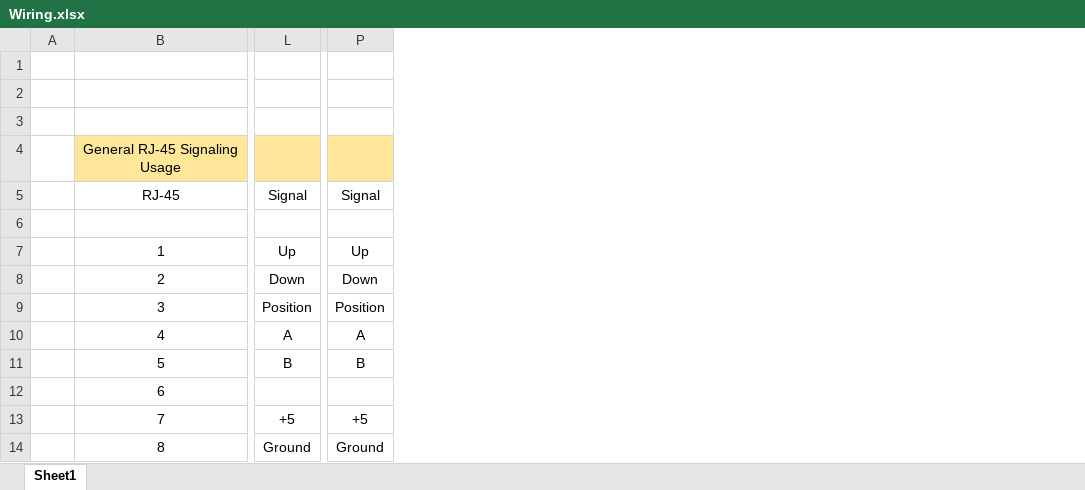
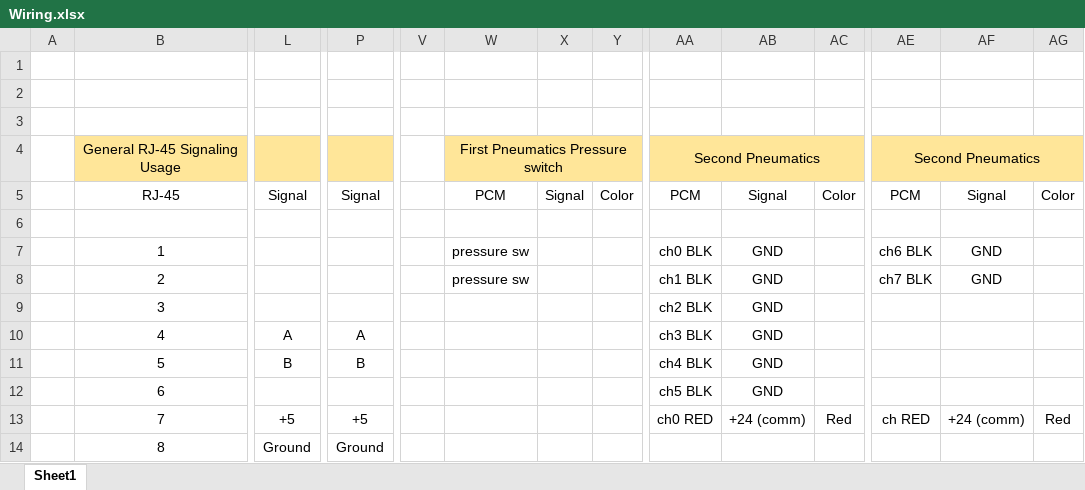
Before and after one commit to Archytas-6933/2018, an Excel workbook: Wiring.xlsx, sheet Sheet1, drawn as a sheet; only a part is shown, gaps mark what is left out; values as stored, in another font and other column widths than the file's, no borders; charts and pictures not drawn; the diff covers the shown part only; the diff names each change by its address in the sheet, - before the commit and + after, or states it on an @@ line.

Commit message:
Add pneumatics wiring

```diff
--- a/Wiring.xlsx (sheet Sheet1)
+++ b/Wiring.xlsx (sheet Sheet1)
+column V, empty
+column W, rows 4-8: First Pneumatics Pressure switch | PCM |  | pressure sw | pressure sw
+column X, row 5: Signal
+column Y, row 5: Color
+column AA, rows 4-13: Second Pneumatics | PCM |  | ch0 BLK | ch1 BLK | ch2 BLK | ch3 BLK | ch4 BLK | ch5 BLK | ch0 RED
+column AB, rows 5-13: Signal |  | GND | GND | GND | GND | GND | GND | +24 (comm)
+column AC, rows 5-13: Color |  |  |  |  |  |  |  | Red
+column AE, rows 4-13: Second Pneumatics | PCM |  | ch6 BLK | ch7 BLK |  |  |  |  | ch RED
+column AF, rows 5-13: Signal |  | GND | GND |  |  |  |  | +24 (comm)
+column AG, rows 5-13: Color |  |  |  |  |  |  |  | Red
-L7: Up
+L7: (empty)
-P7: Up
+P7: (empty)
-L8: Down
+L8: (empty)
-P8: Down
+P8: (empty)
-L9: Position
+L9: (empty)
-P9: Position
+P9: (empty)
```
Also changed, not shown: 2 added columns elsewhere in this sheet.
